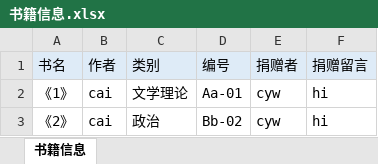
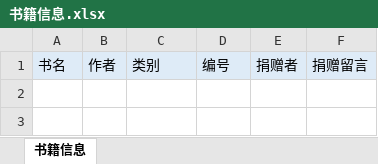
Before and after one commit to Evarlina/DriftingShelf, an Excel workbook: rsc/书籍信息.xlsx, sheet 书籍信息, drawn as a sheet; values as stored, in another font and other column widths than the file's, no borders; the diff names each change by its address in the sheet, - before the commit and + after, or states it on an @@ line.

```diff
--- a/rsc/书籍信息.xlsx (sheet 书籍信息)
+++ b/rsc/书籍信息.xlsx (sheet 书籍信息)
-row 2: 《1》 | cai | 文学理论 | Aa-01 | cyw | hi
-row 3: 《2》 | cai | 政治 | Bb-02 | cyw | hi
```
Also changed, not shown: rsc/捐赠证明.xlsx.
